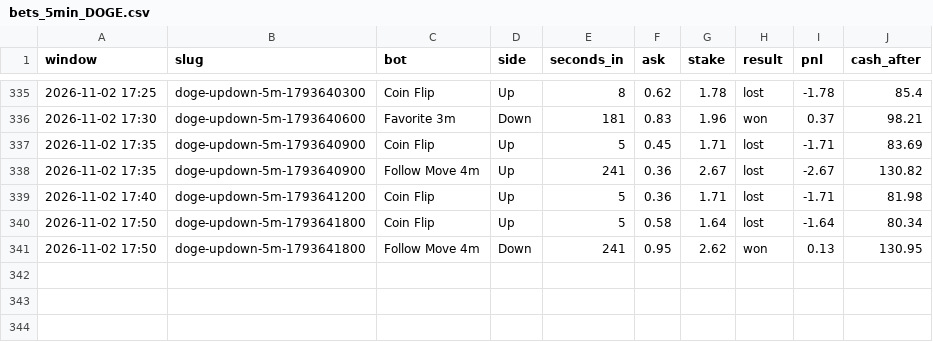
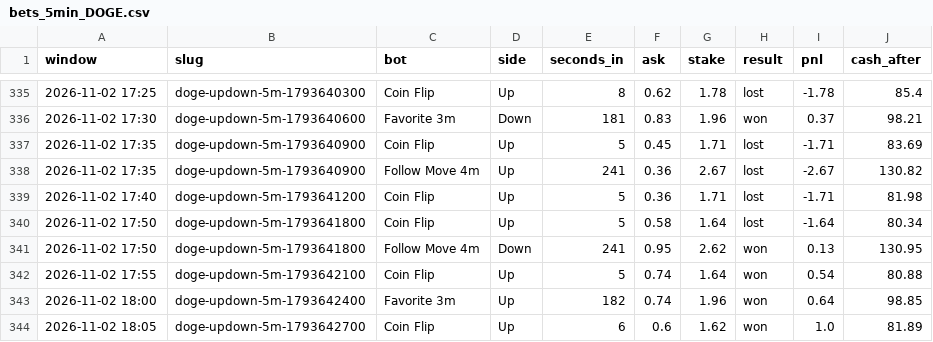
Before and after one commit to skeatonbeat-bot/bot-lab, a CSV file: live/bets_5min_DOGE.csv, drawn as a sheet; only a part is shown, gaps mark what is left out.

```diff
--- a/live/bets_5min_DOGE.csv
+++ b/live/bets_5min_DOGE.csv
@@ -341 +341,4 @@ window,slug,bot,side,seconds_in,ask,stake,result,pnl,cash_after
 2026-11-02 17:50,doge-updown-5m-1793641800,Follow Move 4m,Down,241,0.95,2.62,won,0.13,130.95
+2026-11-02 17:55,doge-updown-5m-1793642100,Coin Flip,Up,5,0.74,1.64,won,0.54,80.88
+2026-11-02 18:00,doge-updown-5m-1793642400,Favorite 3m,Up,182,0.74,1.96,won,0.64,98.85
+2026-11-02 18:05,doge-updown-5m-1793642700,Coin Flip,Up,6,0.6,1.62,won,1.0,81.89
```
Also changed, not shown: live/bets_5min.csv, live/bets_5min_ETH.csv, 12 other files.
